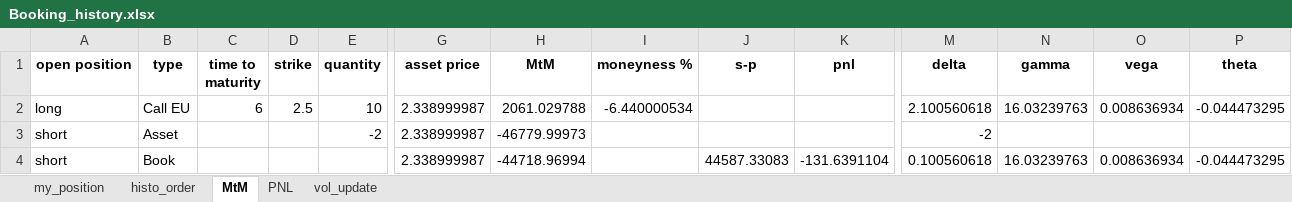
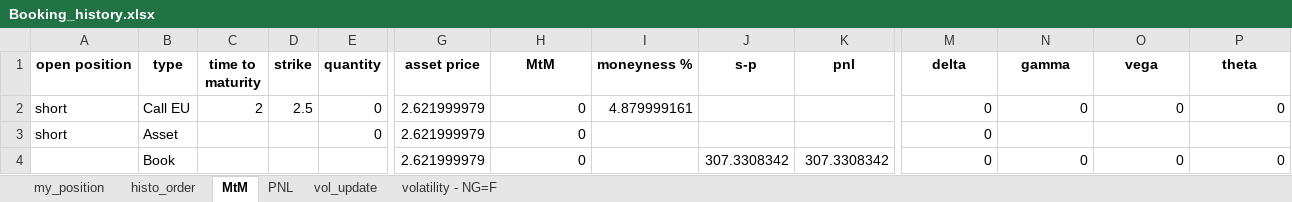
Before and after one commit to HugzGJ9/Quantitative_Finance, an Excel workbook: Booking/Booking_history.xlsx, sheet MtM, drawn as a sheet; only a part is shown, gaps mark what is left out; values as stored, in another font and other column widths than the file's, no borders; the diff names each change by its address in the sheet, - before the commit and + after, or states it on an @@ line.

Commit message:
=>pricing option US - LSMC Binomial Tree =>pricing option EU - Binomial Tree
todo: Method to compute ST vol for a given underlying (NG2!)
todo: update book/booking to consider multiple different assets.

```diff
--- a/Booking/Booking_history.xlsx (sheet MtM)
+++ b/Booking/Booking_history.xlsx (sheet MtM)
+sheet tab: volatility - NG=F
-A2 (open position): long
+A2 (open position): short
-C2 (time to maturity): 6
+C2 (time to maturity): 2
-E2 (quantity): 10
+E2 (quantity): 0
-G2:G4 (asset price): 2.338999987
+G2:G4 (asset price): 2.621999979
-H2 (MtM): 2061.029788
+H2 (MtM): 0
-I2 (moneyness %): -6.440000534
+I2 (moneyness %): 4.879999161
-M2 (delta): 2.100560618
+M2 (delta): 0
-N2 (gamma): 16.03239763
+N2 (gamma): 0
-O2 (vega): 0.008636934
+O2 (vega): 0
-P2 (theta): -0.044473295
+P2 (theta): 0
-E3 (quantity): -2
+E3 (quantity): 0
-H3 (MtM): -46779.99973
+H3 (MtM): 0
-M3 (delta): -2
+M3 (delta): 0
-A4 (open position): short
+A4 (open position): (empty)
-H4 (MtM): -44718.96994
+H4 (MtM): 0
-J4 (s-p): 44587.33083
+J4 (s-p): 307.3308342
-K4 (pnl): -131.6391104
+K4 (pnl): 307.3308342
-M4 (delta): 0.100560618
+M4 (delta): 0
-N4 (gamma): 16.03239763
+N4 (gamma): 0
-O4 (vega): 0.008636934
+O4 (vega): 0
-P4 (theta): -0.044473295
+P4 (theta): 0
```
Also changed, not shown: sheet histo_order, sheet my_position, charts or pictures, 7 other files.
